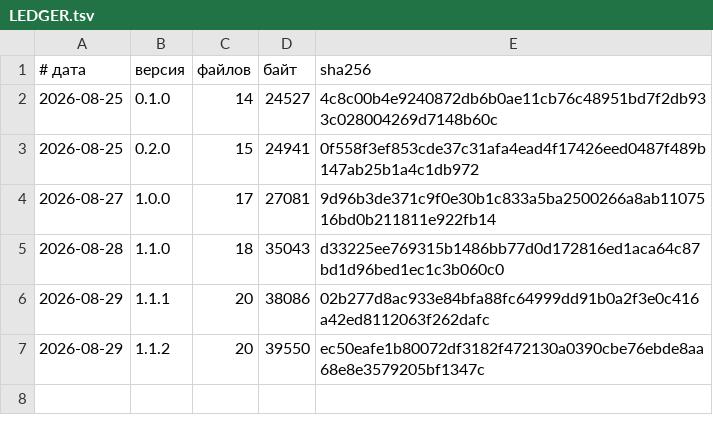
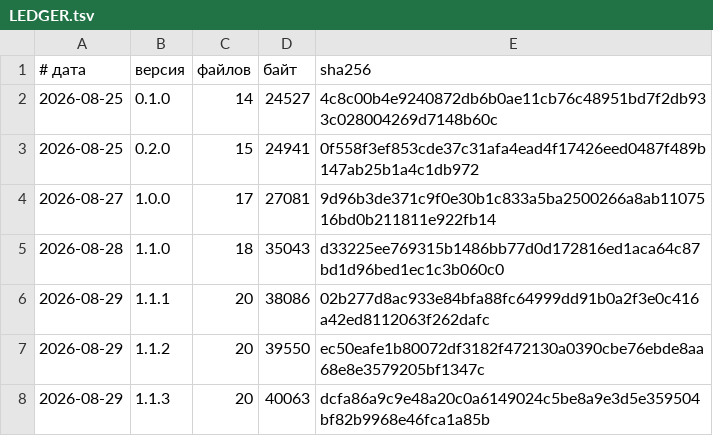
Before and after one commit to vevdokimovm/vevdokimovm.github.io, a TSV file: reports/releases/LEDGER.tsv, drawn as a sheet; the diff names each change by its address in the sheet, - before the commit and + after, or states it on an @@ line.

Commit message:
vevdokimovm.github.io v1.1.3 — синхронизация с рабочей копией

```diff
--- a/reports/releases/LEDGER.tsv
+++ b/reports/releases/LEDGER.tsv
+row 8: 2026-08-29 | 1.1.3 | 20 | 40063 | dcfa86a9c9e48a20c0a6149024c5be8a9e3d5e359504bf82b9968e46fca1a85b
```
